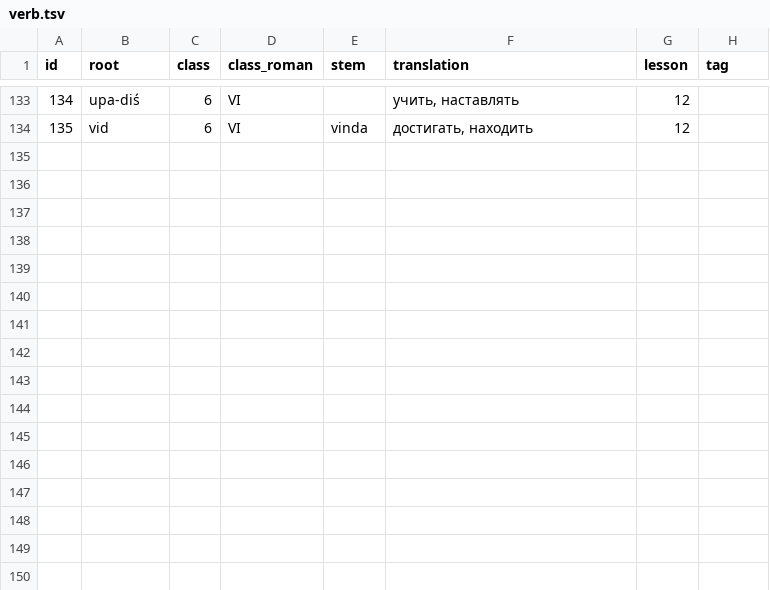
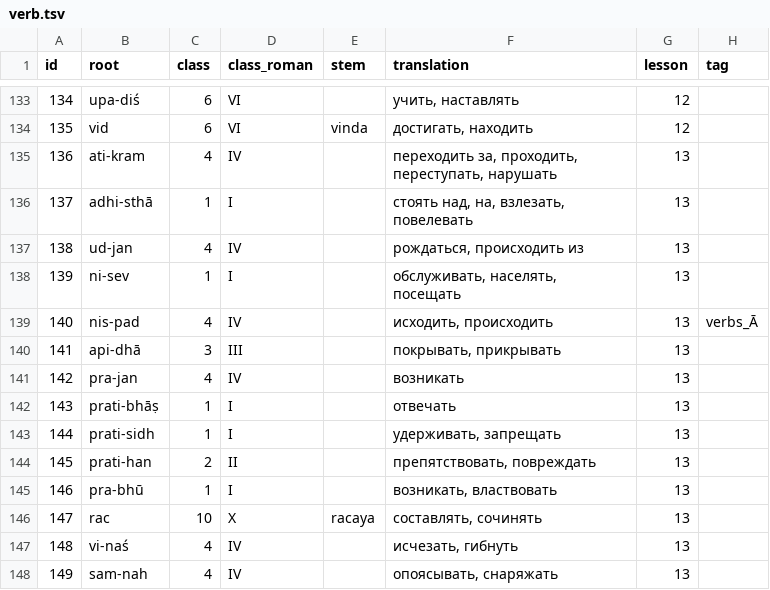
Before and after one commit to alexander-myltsev/buhler-sanskrit-book, a TSV file: src/dictionary/verb.tsv, drawn as a sheet; only a part is shown, gaps mark what is left out; the diff names each change by its address in the sheet, - before the commit and + after, or states it on an @@ line.

Commit message:
Add `lesson13`

```diff
--- a/src/dictionary/verb.tsv
+++ b/src/dictionary/verb.tsv
+row 135: 136 | ati-kram | 4 | IV |  | переходить за, проходить, переступать, нарушать | 13
+row 136: 137 | adhi-sthā | 1 | I |  | стоять над, на, взлезать, повелевать | 13
+row 137: 138 | ud-jan | 4 | IV |  | рождаться, происходить из | 13
+row 138: 139 | ni-sev | 1 | I |  | обслуживать, населять, посещать | 13
+row 139: 140 | nis-pad | 4 | IV |  | исходить, происходить | 13 | verbs_Ā
+row 140: 141 | api-dhā | 3 | III |  | покрывать, прикрывать | 13
+row 141: 142 | pra-jan | 4 | IV |  | возникать | 13
+row 142: 143 | prati-bhāṣ | 1 | I |  | отвечать | 13
+row 143: 144 | prati-sidh | 1 | I |  | удерживать, запрещать | 13
+row 144: 145 | prati-han | 2 | II |  | препятствовать, повреждать | 13
+row 145: 146 | pra-bhū | 1 | I |  | возникать, властвовать | 13
+row 146: 147 | rac | 10 | X | racaya | составлять, сочинять | 13
+row 147: 148 | vi-naś | 4 | IV |  | исчезать, гибнуть | 13
+row 148: 149 | sam-nah | 4 | IV |  | опоясывать, снаряжать | 13
```
Also changed, not shown: src/dictionary/adjective.tsv, src/dictionary/noun.tsv, 1 other file.
